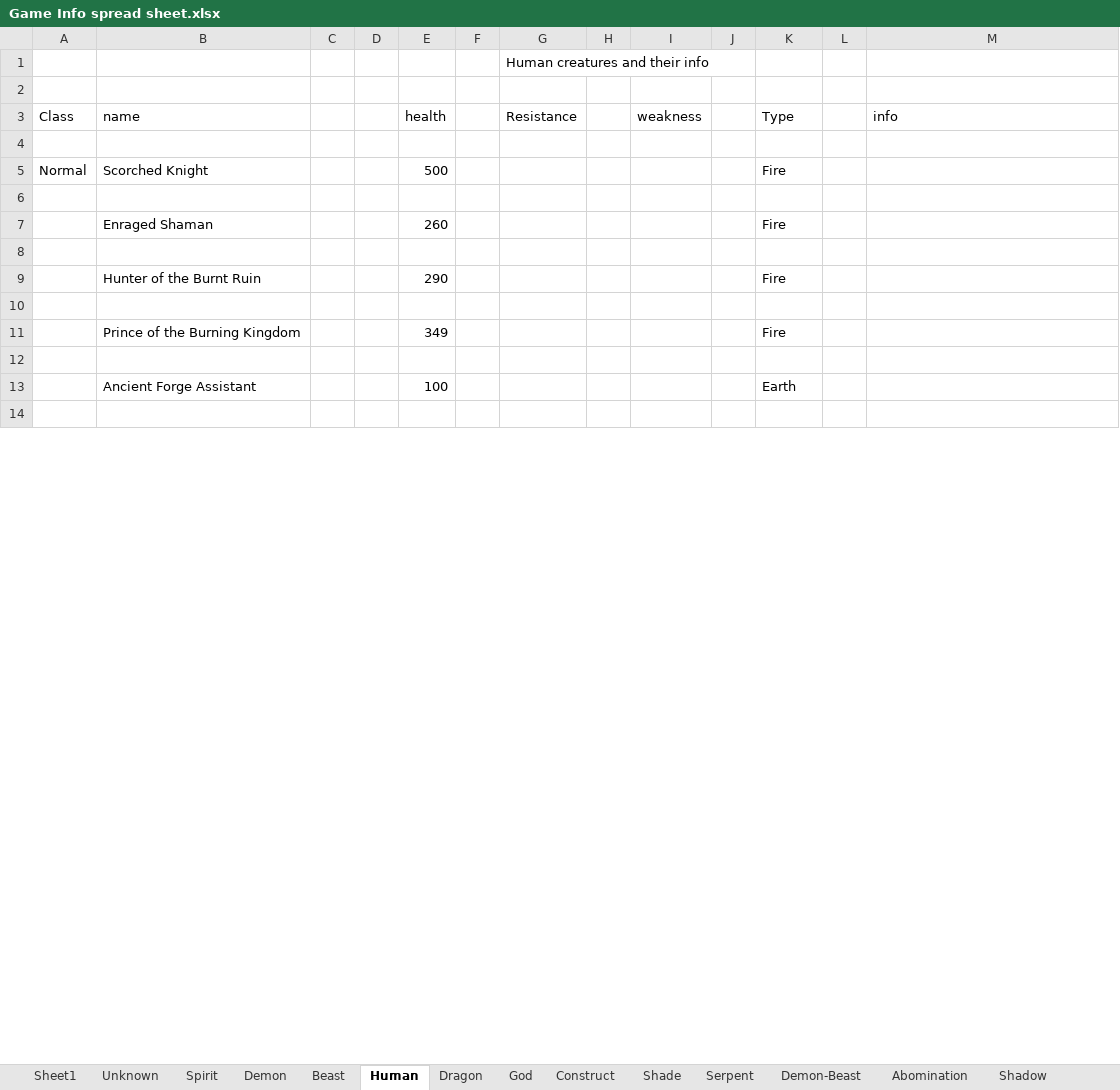
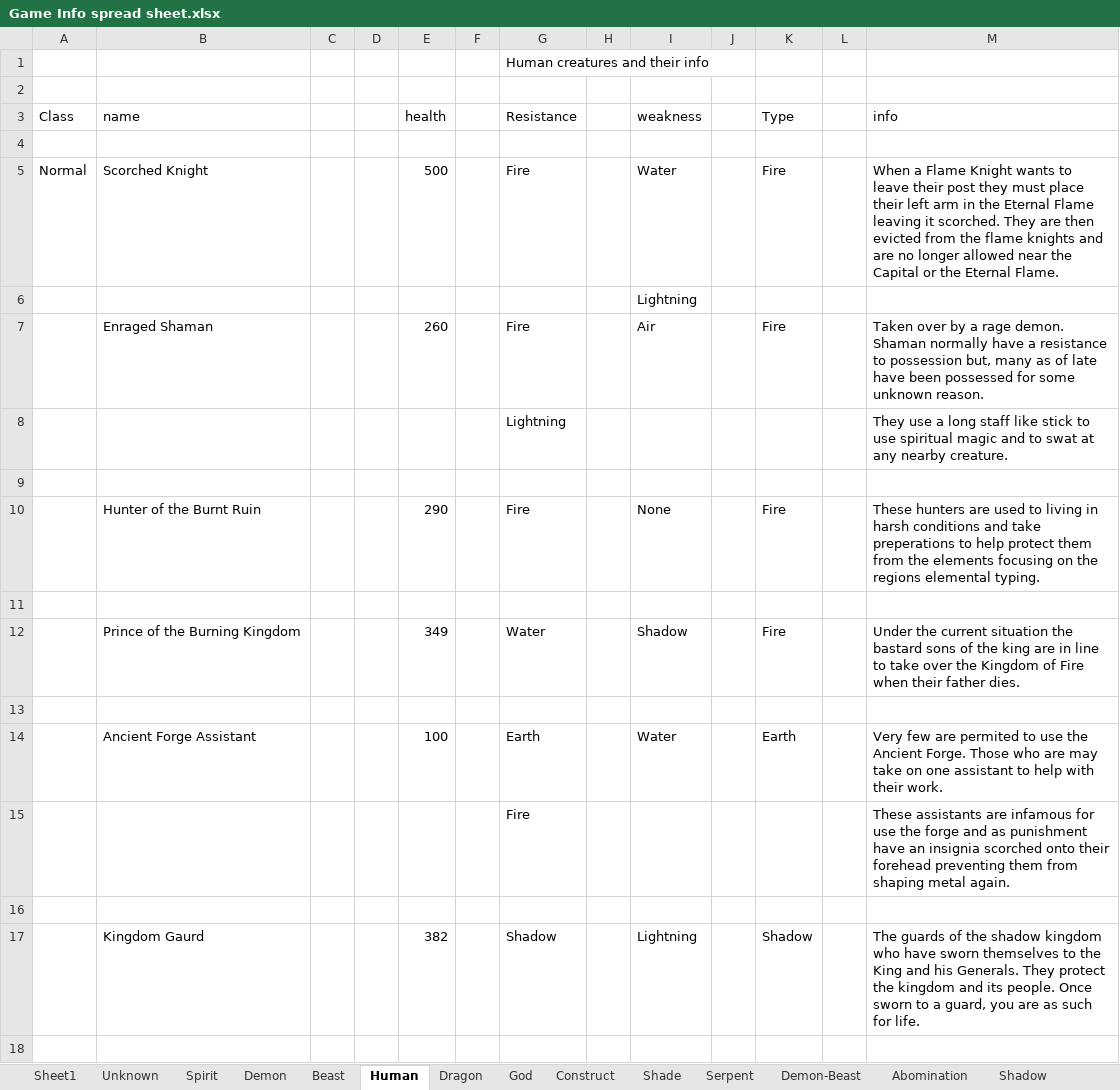
Before and after one commit to ShadowSlayer6/Project-Fenrir, an Excel workbook: Game Info spread sheet.xlsx, sheet Human, drawn as a sheet; only a part is shown; values as stored, in another font and other column widths than the file's, no borders; removed rows and columns are numbered as before the commit, all else as after; the diff covers the shown part only; the diff names each change by its address in the sheet, - before the commit and + after, or states it on an @@ line.

Commit message:
finished creature detail

```diff
--- a/Game Info spread sheet.xlsx (sheet Human)
+++ b/Game Info spread sheet.xlsx (sheet Human)
-G5 (Resistance): (empty)
+G5 (Resistance): Fire
-I5 (weakness): (empty)
+I5 (weakness): Water
-M5 (info): (empty)
+M5 (info): When a Flame Knight wants to leave their post they must place their left arm in the Eternal Flame leaving it scorched. They are then evicted from the flame knights and are no longer allowed near the Capital or the Eternal Flame.
+row 6:  |  |  |  |  |  |  |  | Lightning
+row 7:  | Enraged Shaman |  |  | 260 |  | Fire |  | Air |  | Fire |  | Taken over by a rage demon. Shaman normally have a resistance to possession but, many as of late have been possessed for some unknown reason.
+row 8:  |  |  |  |  |  | Lightning |  |  |  |  |  | They use a long staff like stick to use spiritual magic and to swat at any nearby creature.
-row 7:  | Enraged Shaman |  |  | 260 |  |  |  |  |  | Fire
+row 10:  | Hunter of the Burnt Ruin |  |  | 290 |  | Fire |  | None |  | Fire |  | These hunters are used to living in harsh conditions and take preperations to help protect them from the elements focusing on the regions elemental typing.
-row 9:  | Hunter of the Burnt Ruin |  |  | 290 |  |  |  |  |  | Fire
+row 12:  | Prince of the Burning Kingdom |  |  | 349 |  | Water |  | Shadow |  | Fire |  | Under the current situation the bastard sons of the king are in line to take over the Kingdom of Fire when their father dies.
-row 11:  | Prince of the Burning Kingdom |  |  | 349 |  |  |  |  |  | Fire
+row 14:  | Ancient Forge Assistant |  |  | 100 |  | Earth |  | Water |  | Earth |  | Very few are permited to use the Ancient Forge. Those who are may take on one assistant to help with their work.
+row 15:  |  |  |  |  |  | Fire |  |  |  |  |  | These assistants are infamous for use the forge and as punishment have an insignia scorched onto their forehead preventing them from shaping metal again.
-row 13:  | Ancient Forge Assistant |  |  | 100 |  |  |  |  |  | Earth
+row 17:  | Kingdom Gaurd |  |  | 382 |  | Shadow |  | Lightning |  | Shadow |  | The guards of the shadow kingdom who have sworn themselves to the King and his Generals. They protect the kingdom and its people. Once sworn to a guard, you are as such for life.
```
Also changed, not shown: 3 added rows, 4 removed rows and 3 edited cells elsewhere in this sheet, sheet Dragon, sheet Sheet1.
